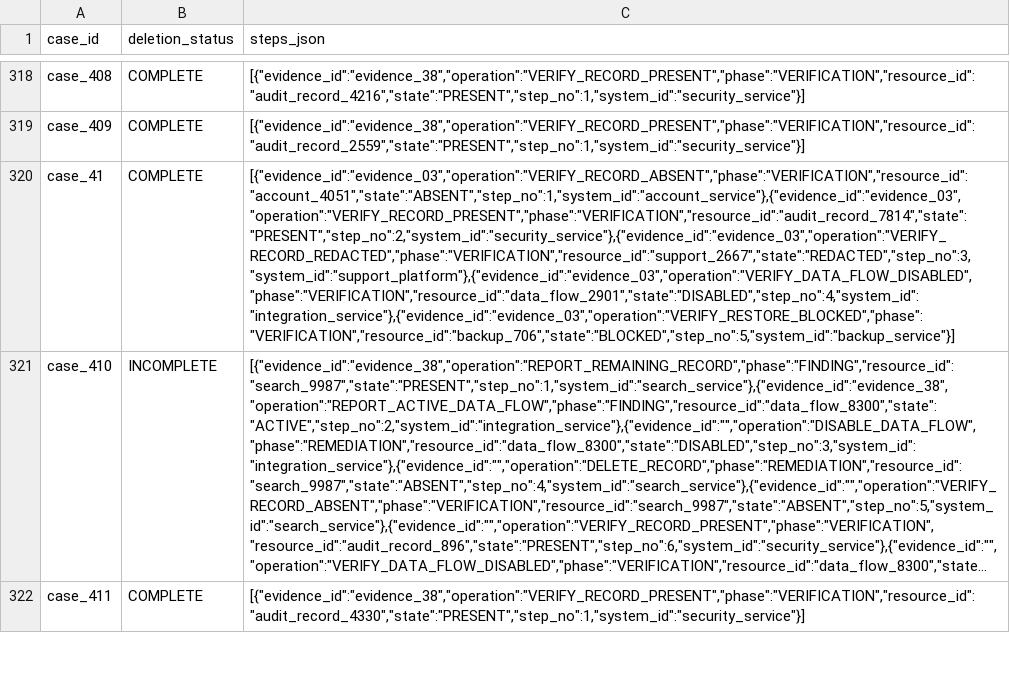
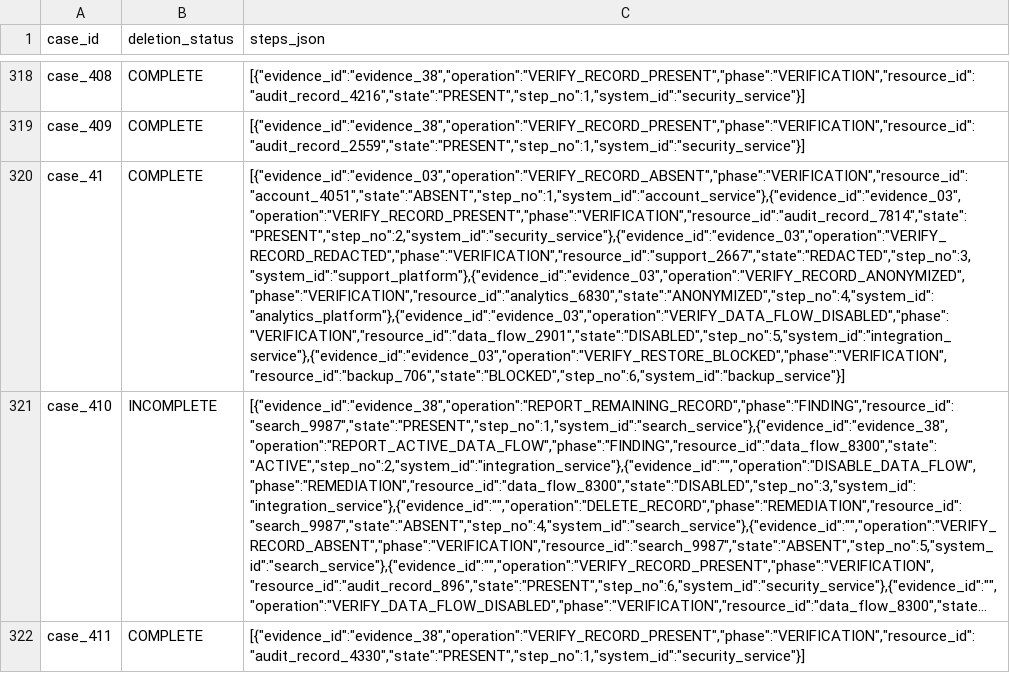
Before and after one commit to krish2751/ghost-data-audit-agent, a CSV file: output.csv, drawn as a sheet; only a part is shown, gaps mark what is left out; long unchanged cells end in …; the diff covers the shown part only; the diff names each change by its address in the sheet, - before the commit and + after, or states it on an @@ line.

Commit message:
fix: learn unlinked-analytics window per outcome from all non-account kinds

```diff
--- a/output.csv
+++ b/output.csv
-C320 (steps_json): [{"evidence_id":"evidence_03","operation":"VERIFY_RECORD_ABSENT","phase":"VERIFICATION","resource_id":"account_4051","state":"ABSENT","step_no":1,"system_id":"account_service"},{"evidence_id":"evidence_03","operation":"VERIFY_RECORD_PRESENT","phase":"VERIFICATION","resource_id":"audit_record_7814","state":"PRESENT","step_no":2,"system_id":"security_service"},{"evidence_id":"evidence_03","operation":"VERIFY_RECORD_REDACTED","phase":"VERIFICATION","resource_id":"support_2667","state":"REDACTED","step_no":3,"system_id":"support_platform"},{"evidence_id":"evidence_03","operation":"VERIFY_DATA_FLOW_DISABLED","phase":"VERIFICATION","resource_id":"data_flow_2901","state":"DISABLED","step_no":4,"system_id":"integration_service"},{"evidence_id":"evidence_03","operation":"VERIFY_RESTORE_BLOCKED","phase":"VERIFICATION","resource_id":"backup_706","state":"BLOCKED","step_no":5,"system_id":"backup_service"}]
+C320 (steps_json): [{"evidence_id":"evidence_03","operation":"VERIFY_RECORD_ABSENT","phase":"VERIFICATION","resource_id":"account_4051","state":"ABSENT","step_no":1,"system_id":"account_service"},{"evidence_id":"evidence_03","operation":"VERIFY_RECORD_PRESENT","phase":"VERIFICATION","resource_id":"audit_record_7814","state":"PRESENT","step_no":2,"system_id":"security_service"},{"evidence_id":"evidence_03","operation":"VERIFY_RECORD_REDACTED","phase":"VERIFICATION","resource_id":"support_2667","state":"REDACTED","step_no":3,"system_id":"support_platform"},{"evidence_id":"evidence_03","operation":"VERIFY_RECORD_ANONYMIZED","phase":"VERIFICATION","resource_id":"analytics_6830","state":"ANONYMIZED","step_no":4,"system_id":"analytics_platform"},{"evidence_id":"evidence_03","operation":"VERIFY_DATA_FLOW_DISABLED","phase":"VERIFICATION","resource_id":"data_flow_2901","state":"DISABLED","step_no":5,"system_id":"integration_service"},{"evidence_id":"evidence_03","operation":"VERIFY_RESTORE_BLOCKED","phase":"VERIFICATION","resource_id":"backup_706","state":"BLOCKED","step_no":6,"system_id":"backup_service"}]
```
Also changed, not shown: 19 edited cells elsewhere in this file, 5 other files.
